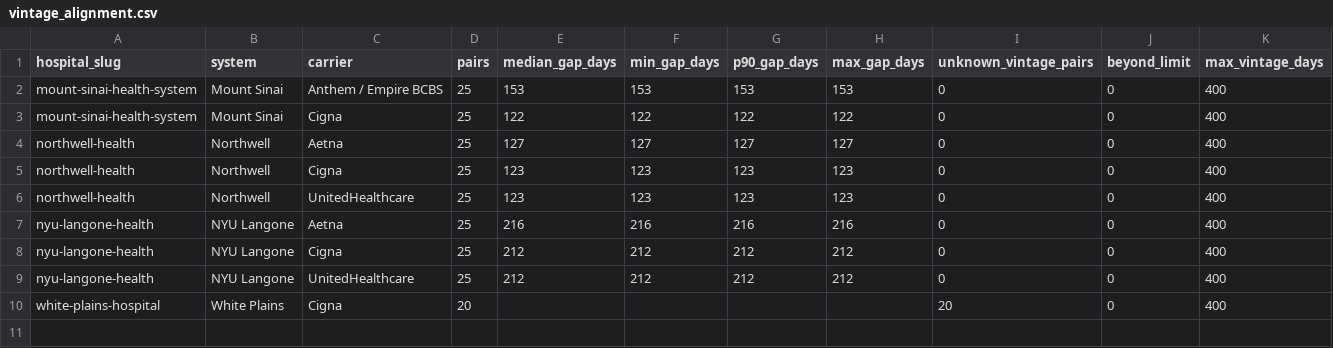
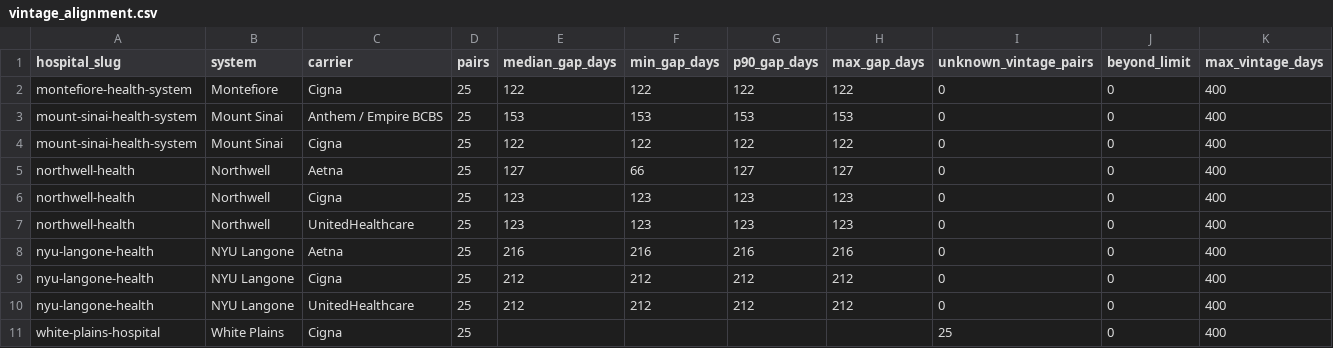
Before and after one commit to erjonb19/reckoner, a CSV file: summary/vintage_alignment.csv, drawn as a sheet.

```diff
--- a/summary/vintage_alignment.csv
+++ b/summary/vintage_alignment.csv
@@ -1,5 +1,6 @@
 hospital_slug,system,carrier,pairs,median_gap_days,min_gap_days,p90_gap_days,max_gap_days,unknown_vintage_pairs,beyond_limit,max_vintage_days
+montefiore-health-system,Montefiore,Cigna,25,122,122,122,122,0,0,400
 mount-sinai-health-system,Mount Sinai,Anthem / Empire BCBS,25,153,153,153,153,0,0,400
 mount-sinai-health-system,Mount Sinai,Cigna,25,122,122,122,122,0,0,400
-northwell-health,Northwell,Aetna,25,127,127,127,127,0,0,400
+northwell-health,Northwell,Aetna,25,127,66,127,127,0,0,400
 northwell-health,Northwell,Cigna,25,123,123,123,123,0,0,400
@@ -9,2 +10,2 @@ nyu-langone-health,NYU Langone,Cigna,25,212,212,212,212,0,0,400
 nyu-langone-health,NYU Langone,UnitedHealthcare,25,212,212,212,212,0,0,400
-white-plains-hospital,White Plains,Cigna,20,,,,,20,0,400
+white-plains-hospital,White Plains,Cigna,25,,,,,25,0,400
```
Also changed, not shown: summary/coverage.csv, summary/magnitude.csv, 20 other files.
